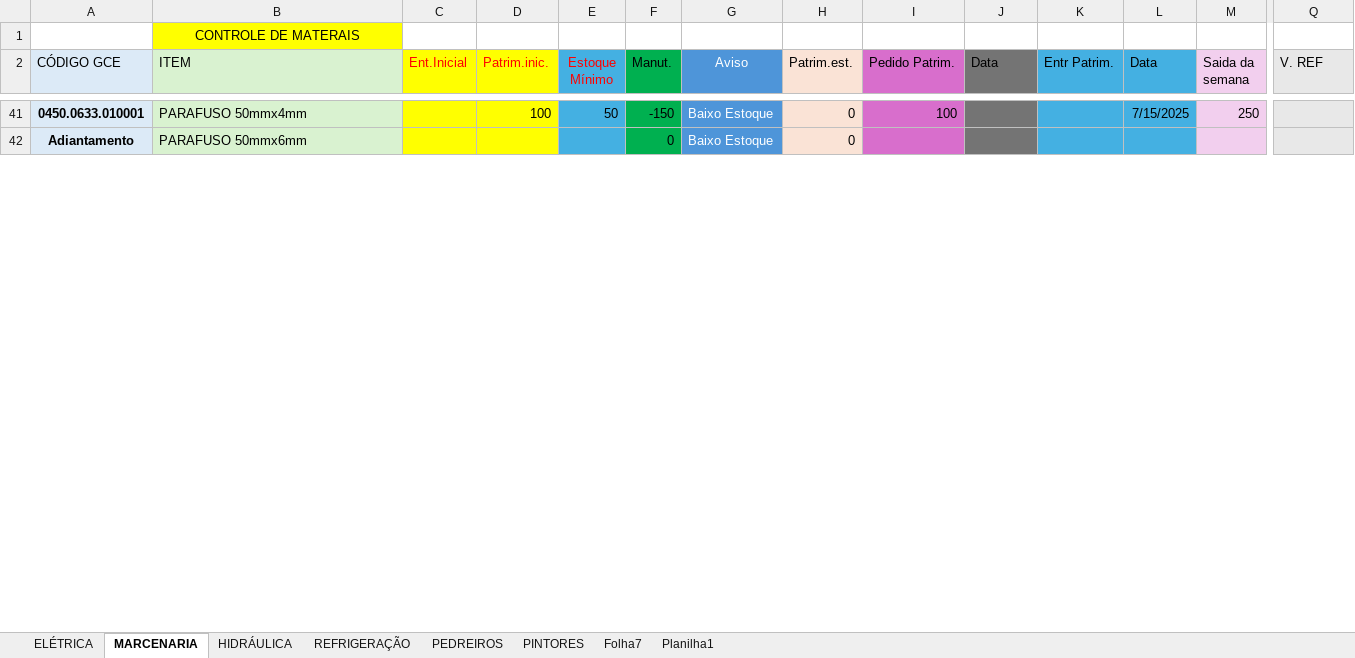
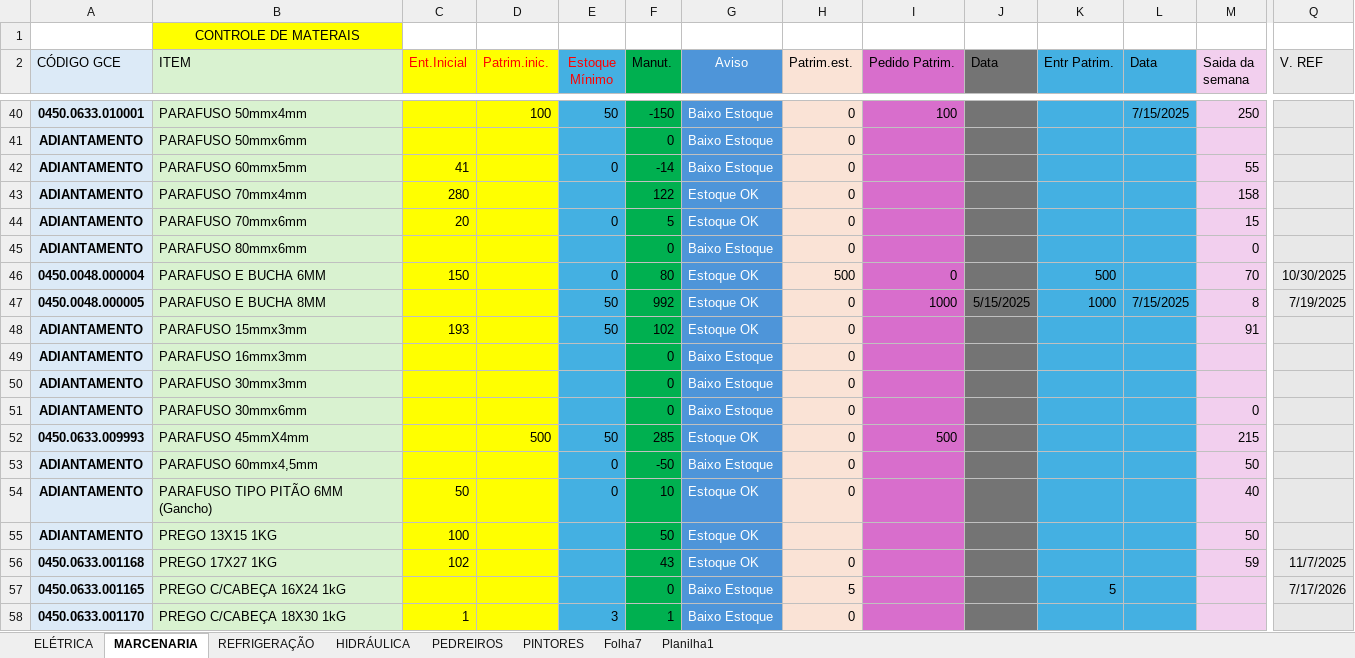
Before and after one commit to jonathanmoletta17/controle-material, an Excel workbook: attached_assets/Controle_de_Materiais_1765917185358.xlsx, sheet MARCENARIA, drawn as a sheet; only a part is shown, gaps mark what is left out; values as stored, in another font and other column widths than the file's, no borders; conditional formats not drawn; addresses are those after the commit; rows hold the shown columns only; the diff covers the shown part only; the diff names each change by its address in the sheet, - before the commit and + after, or states it on an @@ line.

```diff
--- a/attached_assets/Controle_de_Materiais_1765917185358.xlsx (sheet MARCENARIA)
+++ b/attached_assets/Controle_de_Materiais_1765917185358.xlsx (sheet MARCENARIA)
@@ sheet tab order changed: ELÉTRICA | MARCENARIA | REFRIGERAÇÃO | HIDRÁULICA | PEDREIROS | PINTORES | Folha7 | Planilha1 @@
-A41 (CÓDIGO GCE): Adiantamento
+A41 (CÓDIGO GCE): ADIANTAMENTO
+row 42: ADIANTAMENTO | PARAFUSO 60mmx5mm | 41 |  | 0 | -14 | Baixo Estoque | 0 |  |  |  |  | 55
+row 43: ADIANTAMENTO | PARAFUSO 70mmx4mm | 280 |  |  | 122 | Estoque OK | 0 |  |  |  |  | 158
+row 44: ADIANTAMENTO | PARAFUSO 70mmx6mm | 20 |  | 0 | 5 | Estoque OK | 0 |  |  |  |  | 15
+row 45: ADIANTAMENTO | PARAFUSO 80mmx6mm |  |  |  | 0 | Baixo Estoque | 0 |  |  |  |  | 0
@@ row 46 unhidden: 0450.0048.000004 | PARAFUSO E BUCHA 6MM | 150 |  | 0 | 80 | Estoque OK | 500 | 0 |  | 500 |  | 70 | 10/30/2025 @@
@@ row 47 unhidden: 0450.0048.000005 | PARAFUSO E BUCHA 8MM |  |  | 50 | 992 | Estoque OK | 0 | 1000 | 5/15/2025 | 1000 | 7/15/2025 | 8 | 7/19/2025 @@
+row 48: ADIANTAMENTO | PARAFUSO 15mmx3mm | 193 |  | 50 | 102 | Estoque OK | 0 |  |  |  |  | 91
+row 49: ADIANTAMENTO | PARAFUSO 16mmx3mm |  |  |  | 0 | Baixo Estoque | 0
+row 50: ADIANTAMENTO | PARAFUSO 30mmx3mm |  |  |  | 0 | Baixo Estoque | 0
+row 51: ADIANTAMENTO | PARAFUSO 30mmx6mm |  |  |  | 0 | Baixo Estoque | 0 |  |  |  |  | 0
@@ row 52 unhidden: 0450.0633.009993 | PARAFUSO 45mmX4mm |  | 500 | 50 | 285 | Estoque OK | 0 | 500 |  |  |  | 215 @@
+row 53: ADIANTAMENTO | PARAFUSO 60mmx4,5mm |  |  | 0 | -50 | Baixo Estoque | 0 |  |  |  |  | 50
+row 54: ADIANTAMENTO | PARAFUSO TIPO PITÃO 6MM (Gancho) | 50 |  | 0 | 10 | Estoque OK | 0 |  |  |  |  | 40
+row 55: ADIANTAMENTO | PREGO 13X15 1KG | 100 |  |  | 50 | Estoque OK |  |  |  |  |  | 50
@@ row 56 unhidden: 0450.0633.001168 | PREGO 17X27 1KG | 102 |  |  | 43 | Estoque OK | 0 |  |  |  |  | 59 | 11/7/2025 @@
@@ row 57 unhidden: 0450.0633.001165 | PREGO C/CABEÇA 16X24 1kG |  |  |  | 0 | Baixo Estoque | 5 |  |  | 5 |  |  | 7/17/2026 @@
@@ row 58 unhidden: 0450.0633.001170 | PREGO C/CABEÇA 18X30 1kG | 1 |  | 3 | 1 | Baixo Estoque | 0 @@
```
Also changed, not shown: 69 added rows, 6 hidden or unhidden rows and 5 edited cells elsewhere in this sheet, sheet ELÉTRICA, sheet PINTORES, sheet HIDRÁULICA, sheet PEDREIROS, sheet REFRIGERAÇÃO, formulas that keep their value, hidden cells, 34 other files.
